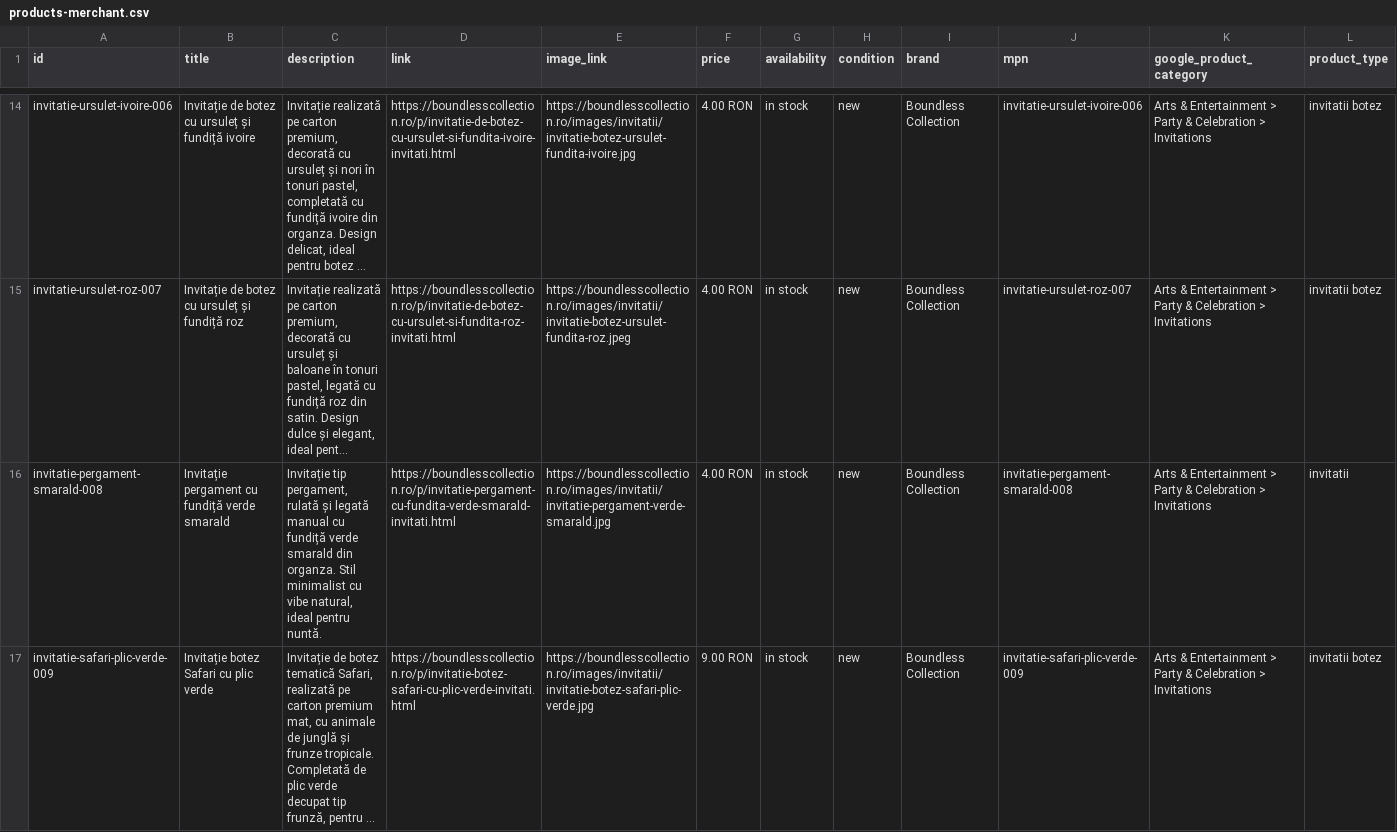
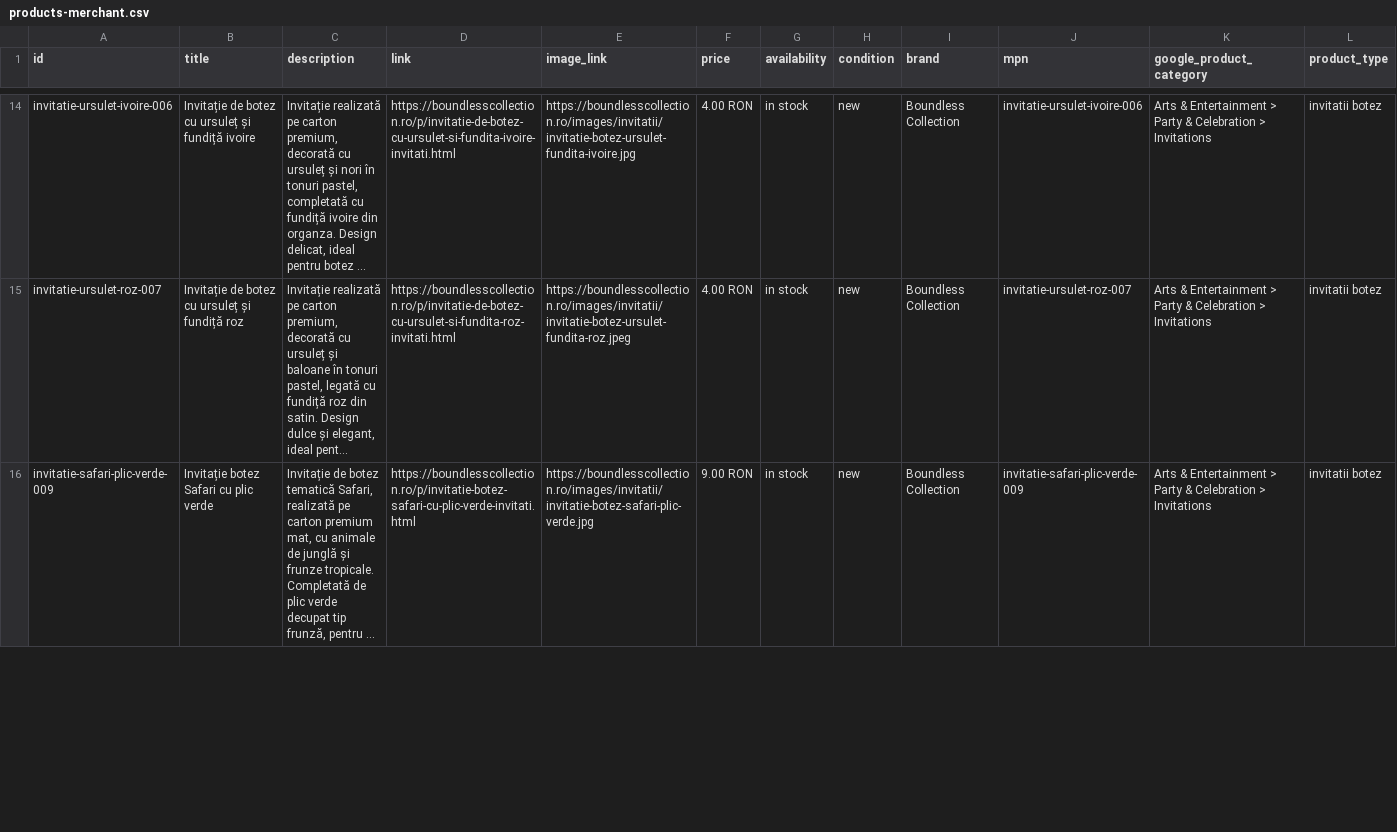
Before and after one commit to ionitadelia2-hub/boundlesscollection-site, a CSV file: public/feeds/products-merchant.csv, drawn as a sheet; only a part is shown, gaps mark what is left out; long unchanged cells end in …; removed rows and columns are numbered as before the commit, all else as after; the diff covers the shown part only; the diff names each change by its address in the sheet, - before the commit and + after, or states it on an @@ line.

```diff
--- a/public/feeds/products-merchant.csv
+++ b/public/feeds/products-merchant.csv
-row 16: invitatie-pergament-smarald-008 | Invitație pergament cu fundiță verde smarald | Invitație tip pergament, rulată și legată manual cu fundiță verde smarald din organza. Stil minimalist cu vibe natural, ideal pentru nuntă. | https://boundlesscollection.ro/p/invitatie-pergament-cu-fundita-verde-smarald-invitati.html | https://boundlesscollection.ro/images/invitatii/invitatie-pergament-verde-smarald.jpg | 4.00 RON | in stock | new | Boundless Collection | invitatie-pergament-smarald-008 | Arts & Entertainment > Party & Celebration > Invitations | invitatii
```
Also changed, not shown: 1 added row elsewhere in this file, content/products.csv, public/content/products.csv, 8 other files.
